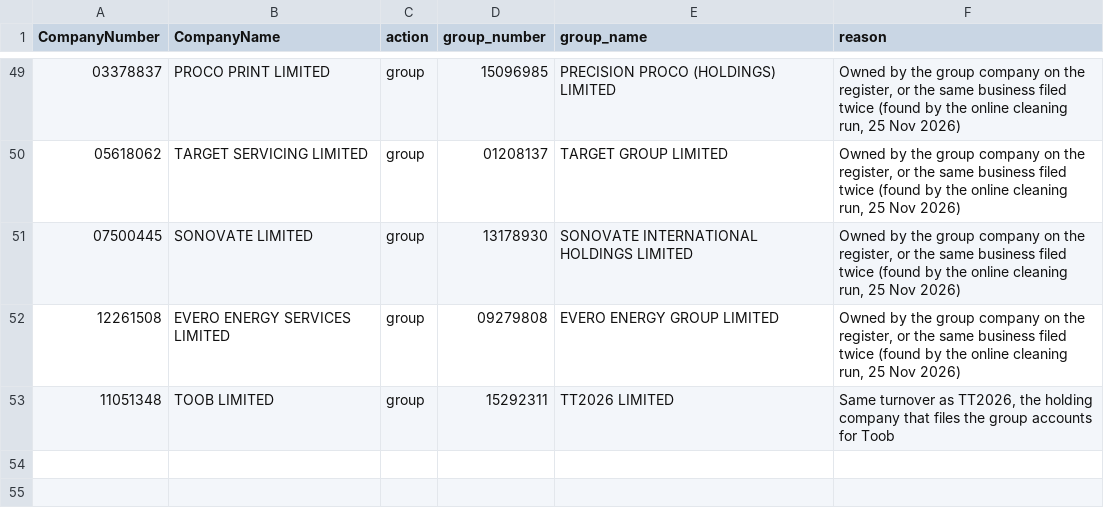
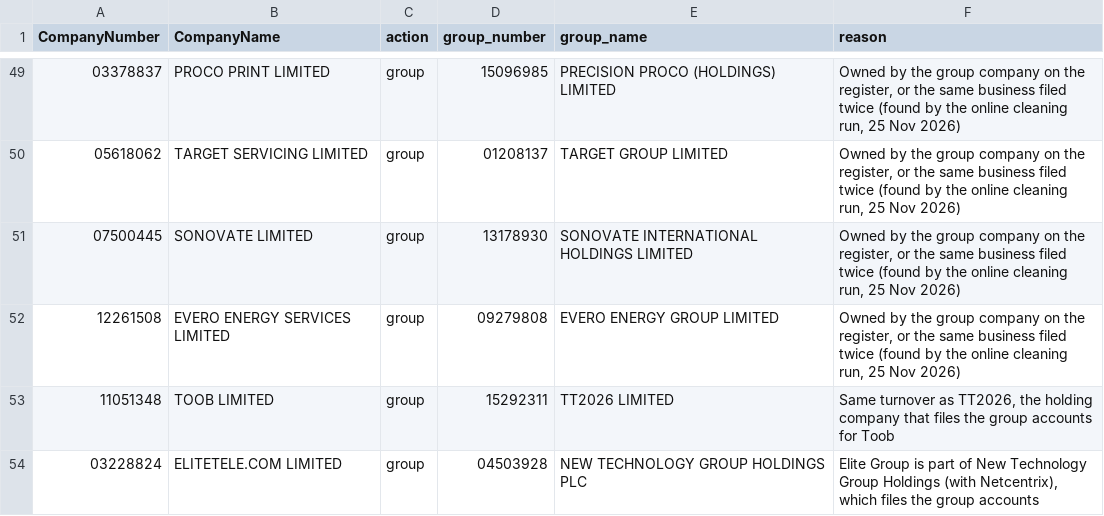
Before and after one commit to PE-Project-WM/infra-deal-scanner, a CSV file: config/group_structure.csv, drawn as a sheet; only a part is shown, gaps mark what is left out; the diff names each change by its address in the sheet, - before the commit and + after, or states it on an @@ line.

```diff
--- a/config/group_structure.csv
+++ b/config/group_structure.csv
+row 54: 03228824 | ELITETELE.COM LIMITED | group | 04503928 | NEW TECHNOLOGY GROUP HOLDINGS PLC | Elite Group is part of New Technology Group Holdings (with Netcentrix), which files the group accounts
```
Also changed, not shown: config/relevance_draft.csv, data/ocr/verified.csv, 22 other files.
